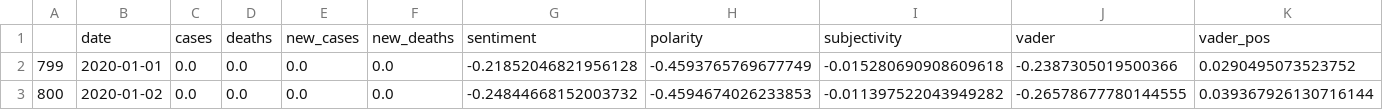
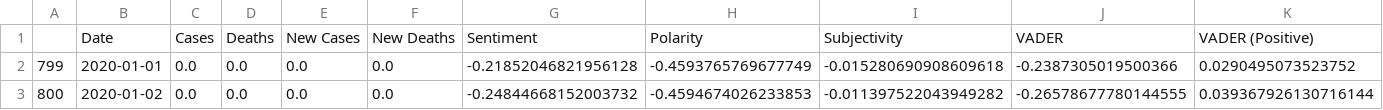
Before and after one commit to M-Sender/CS-Capstone, a CSV file: covid_US_full_by_day.csv, drawn as a sheet; only a part is shown; removed rows and columns are numbered as before the commit, all else as after; rows hold the shown columns only; the diff names each change by its address in the sheet, - before the commit and + after, or states it on an @@ line.

```diff
--- a/covid_US_full_by_day.csv
+++ b/covid_US_full_by_day.csv
-row 1:  | date | cases | deaths | new_cases | new_deaths | sentiment | polarity | subjectivity | vader | vader_pos
+row 1:  | Date | Cases | Deaths | New Cases | New Deaths | Sentiment | Polarity | Subjectivity | VADER | VADER (Positive)
```
Also changed, not shown: 1 other file.
